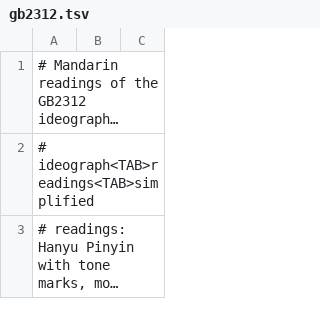
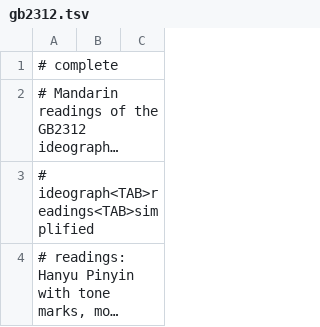
Before and after one commit to 11xx/muzaiten, a TSV file: src/search/fold/tables/han/gb2312.tsv, drawn as a sheet; only a part is shown; long unchanged cells end in …; the diff names each change by its address in the sheet, - before the commit and + after, or states it on an @@ line.

```diff
--- a/src/search/fold/tables/han/gb2312.tsv
+++ b/src/search/fold/tables/han/gb2312.tsv
+row 1: # complete
```
Also changed, not shown: src/search/fold/tables/han/big5.tsv, src/search/fold/tables/han/jis.tsv, 7 other files.
